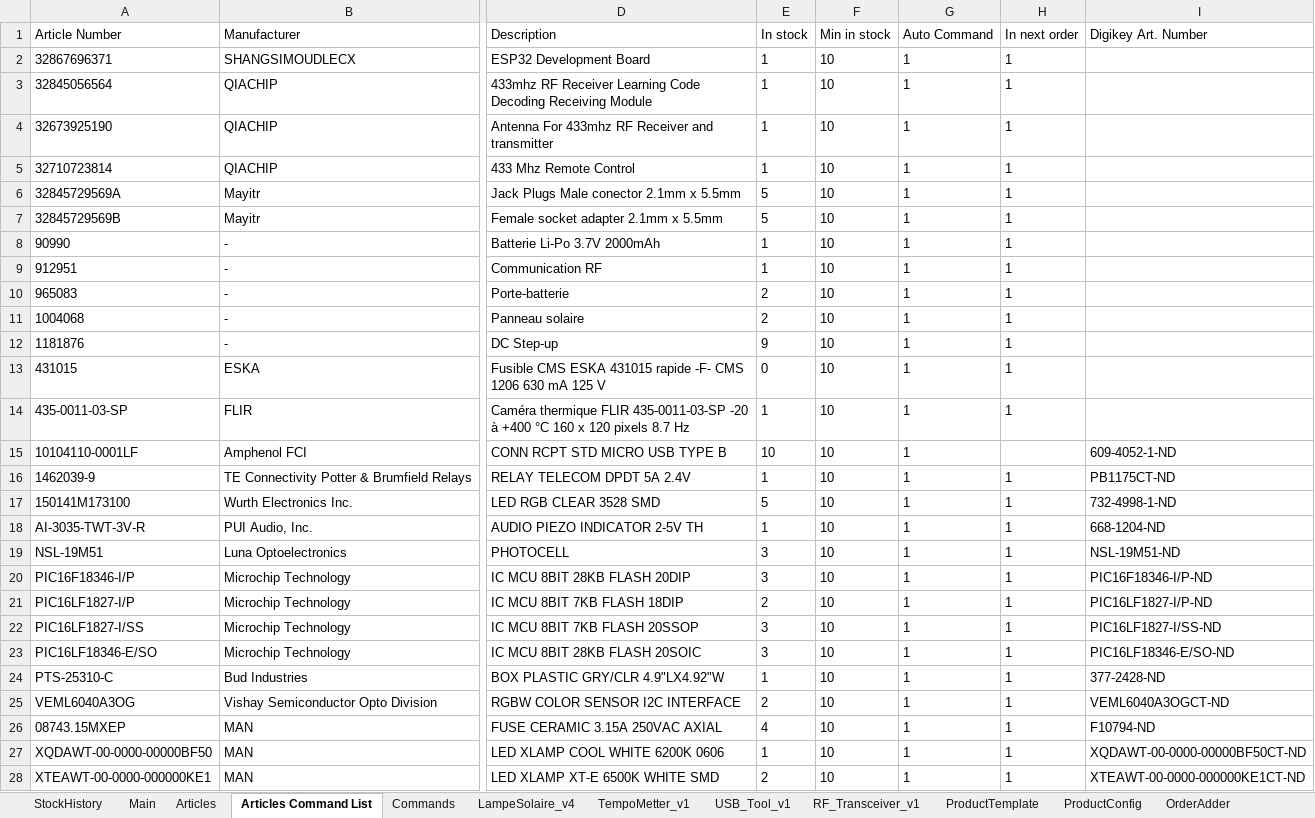
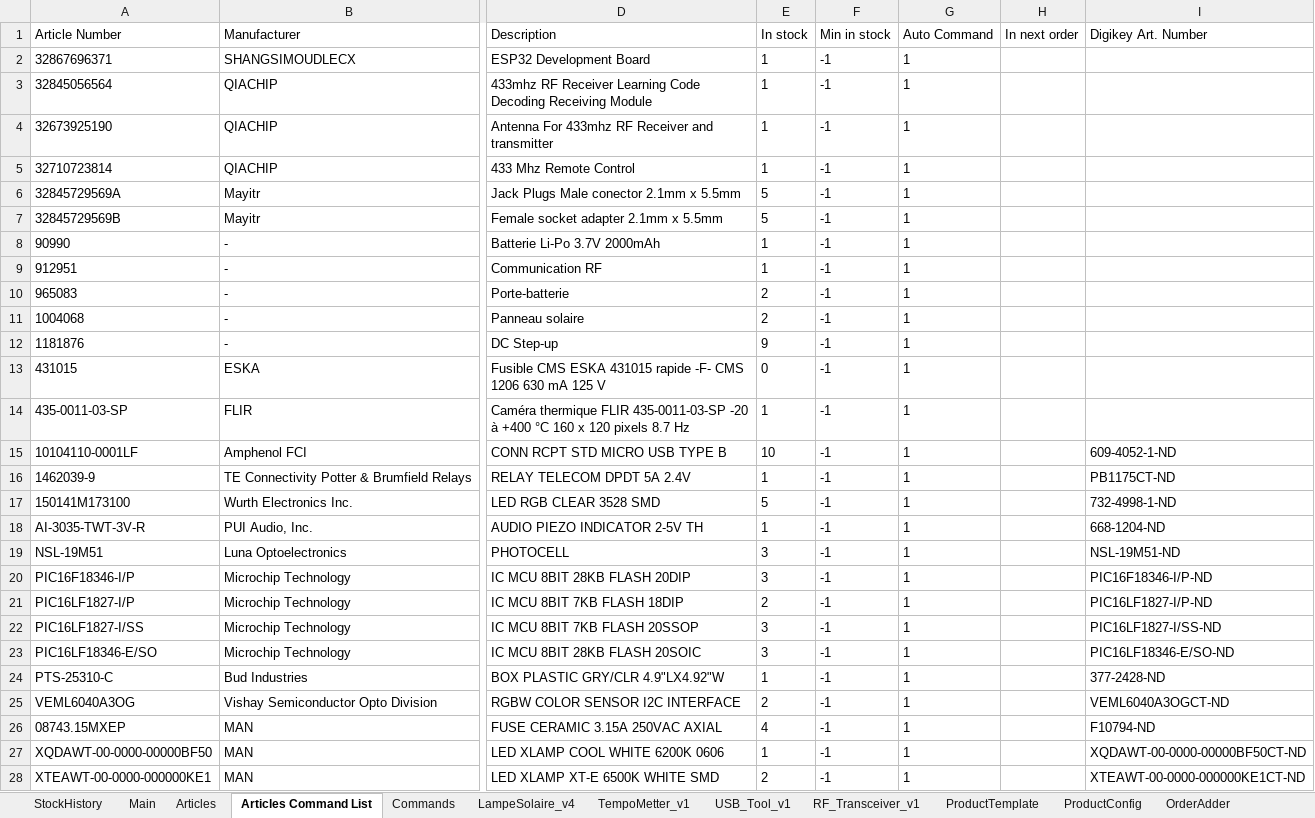
Before and after one commit to esseivan/Stock, an Excel workbook: Stock.xlsm, sheet Articles Command List, drawn as a sheet; only a part is shown, gaps mark what is left out; values as stored, in another font and other column widths than the file's, no borders; conditional formats and table styles not drawn; the diff covers the shown part only; the diff names each change by its address in the sheet, - before the commit and + after, or states it on an @@ line.

```diff
--- a/Stock.xlsm (sheet Articles Command List)
+++ b/Stock.xlsm (sheet Articles Command List)
-F2:F28 (Min in stock): 10
+F2:F28 (Min in stock): -1
-H2:H14 (In next order): 1
+H2:H14 (In next order): (empty)
-H16:H28 (In next order): 1
+H16:H28 (In next order): (empty)
```
Also changed, not shown: 120 edited cells elsewhere in this sheet, sheet Commands, sheet OrderAdder_work, sheet Main, charts or pictures.
